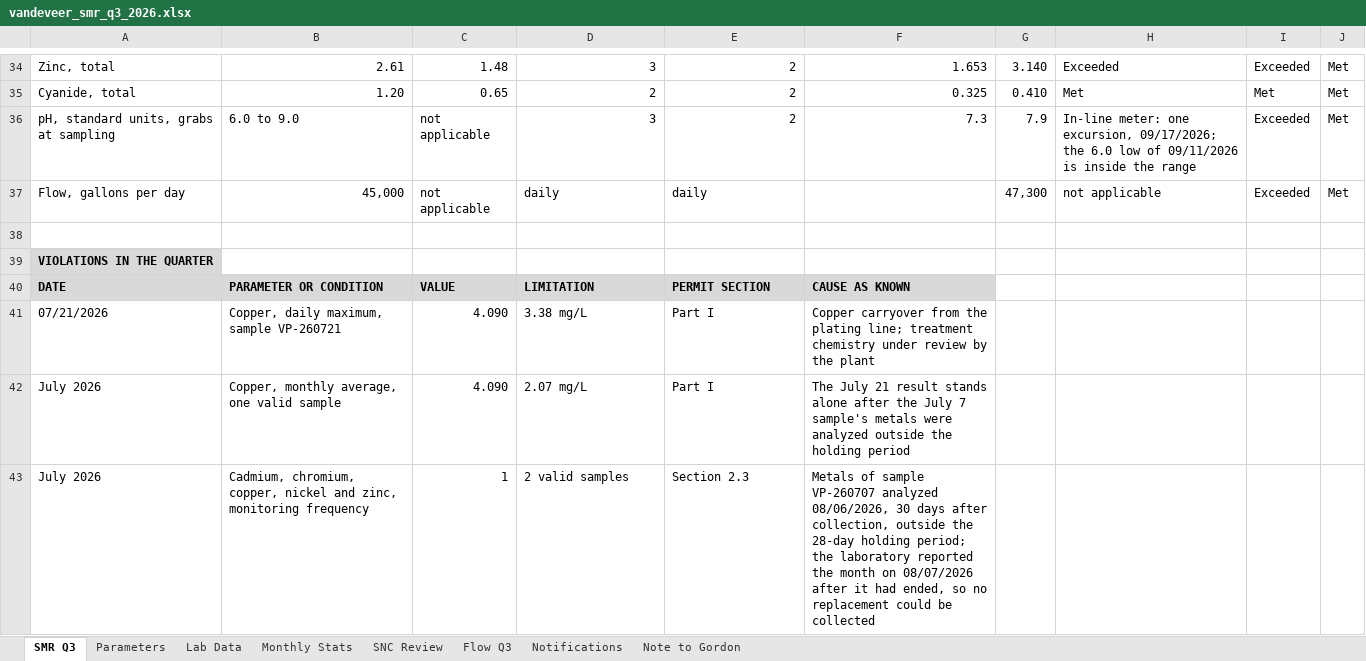
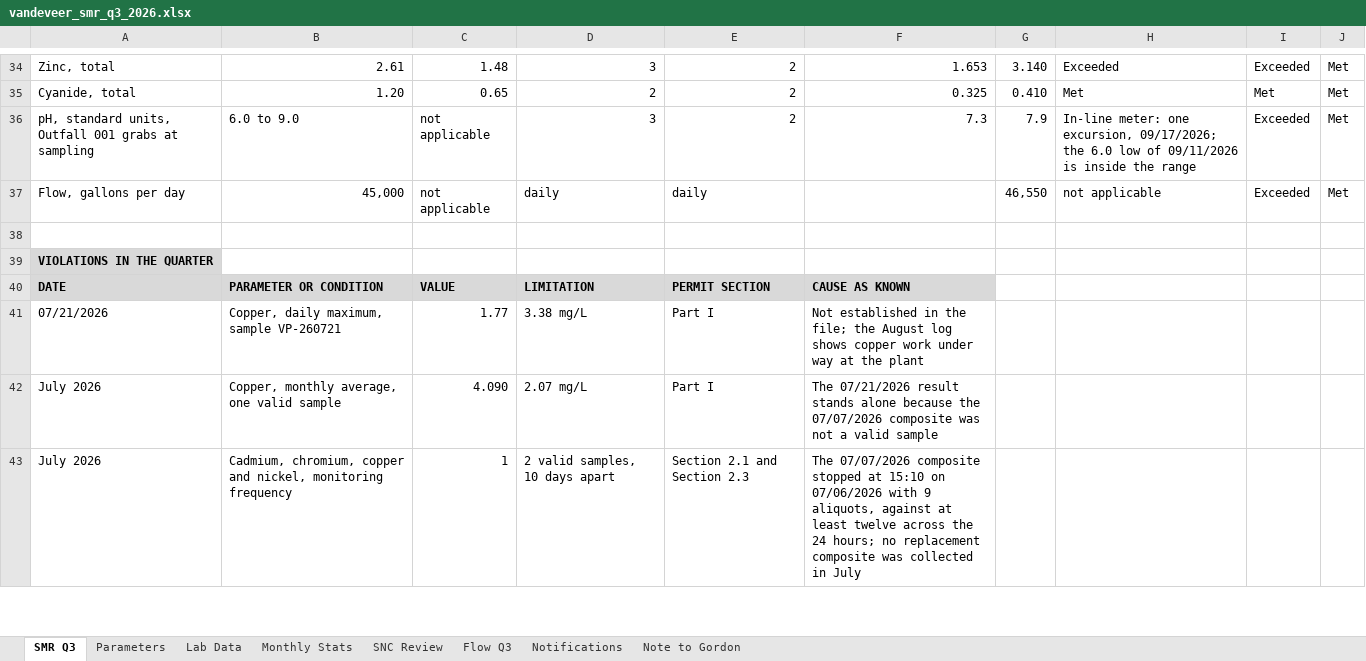
Before and after one commit to goatware-ai/snk-hazy, an Excel workbook: submissions/03-pretreatment-smr-q3-2026/solution/vandeveer_smr_q3_2026.xlsx, sheet SMR Q3, drawn as a sheet; only a part is shown, gaps mark what is left out; values as stored, in another font and other column widths than the file's, no borders; the diff covers the shown part only; the diff names each change by its address in the sheet, - before the commit and + after, or states it on an @@ line.

```diff
--- a/submissions/03-pretreatment-smr-q3-2026/solution/vandeveer_smr_q3_2026.xlsx (sheet SMR Q3)
+++ b/submissions/03-pretreatment-smr-q3-2026/solution/vandeveer_smr_q3_2026.xlsx (sheet SMR Q3)
-A36: pH, standard units, grabs at sampling
+A36: pH, standard units, Outfall 001 grabs at sampling
-G37: 47,300
+G37: 46,550
-C41: 4.090
+C41: 1.77
-F41: Copper carryover from the plating line; treatment chemistry under review by the plant
+F41: Not established in the file; the August log shows copper work under way at the plant
-F42: The July 21 result stands alone after the July 7 sample's metals were analyzed outside the holding period
+F42: The 07/21/2026 result stands alone because the 07/07/2026 composite was not a valid sample
-B43: Cadmium, chromium, copper, nickel and zinc, monitoring frequency
+B43: Cadmium, chromium, copper and nickel, monitoring frequency
-D43: 2 valid samples
+D43: 2 valid samples, 10 days apart
-E43: Section 2.3
+E43: Section 2.1 and Section 2.3
-F43: Metals of sample VP-260707 analyzed 08/06/2026, 30 days after collection, outside the 28-day holding period; the laboratory reported the month on 08/07/2026 after it had ended, so no replacement could be collected
+F43: The 07/07/2026 composite stopped at 15:10 on 07/06/2026 with 9 aliquots, against at least twelve across the 24 hours; no replacement composite was collected in July
```
Also changed, not shown: 20 added rows, 9 removed rows, 37 edited cells and cell formats elsewhere in this sheet, sheet Lab Data, sheet Notifications, sheet Monthly Stats, sheet SNC Review, sheet Flow Q3, sheet Parameters, 1 more sheet, formulas that keep their value, submissions/03-pretreatment-smr-q3-2026/inputs/lab_results_apr_sep2026.xlsx, 17 other files.
